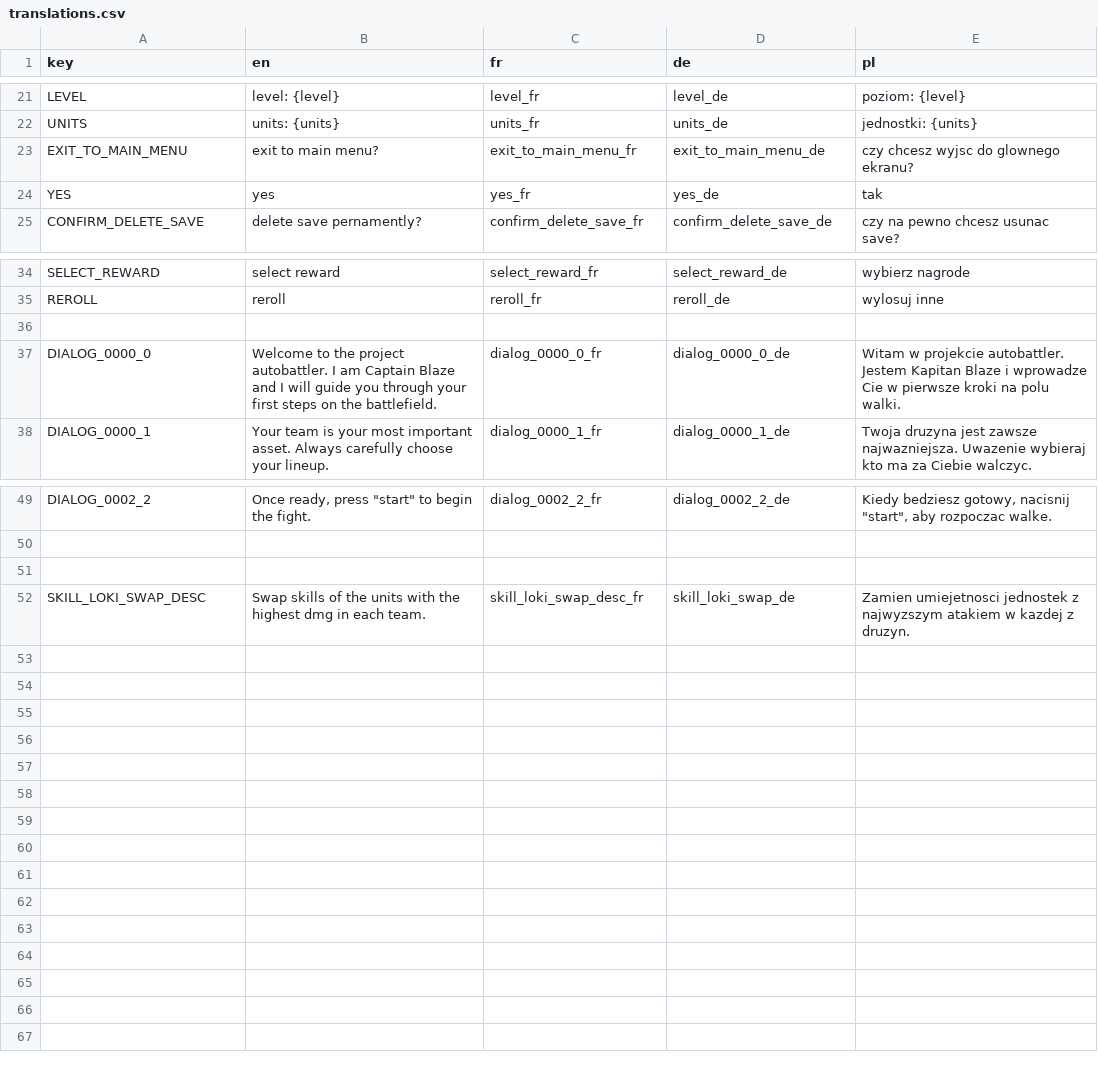
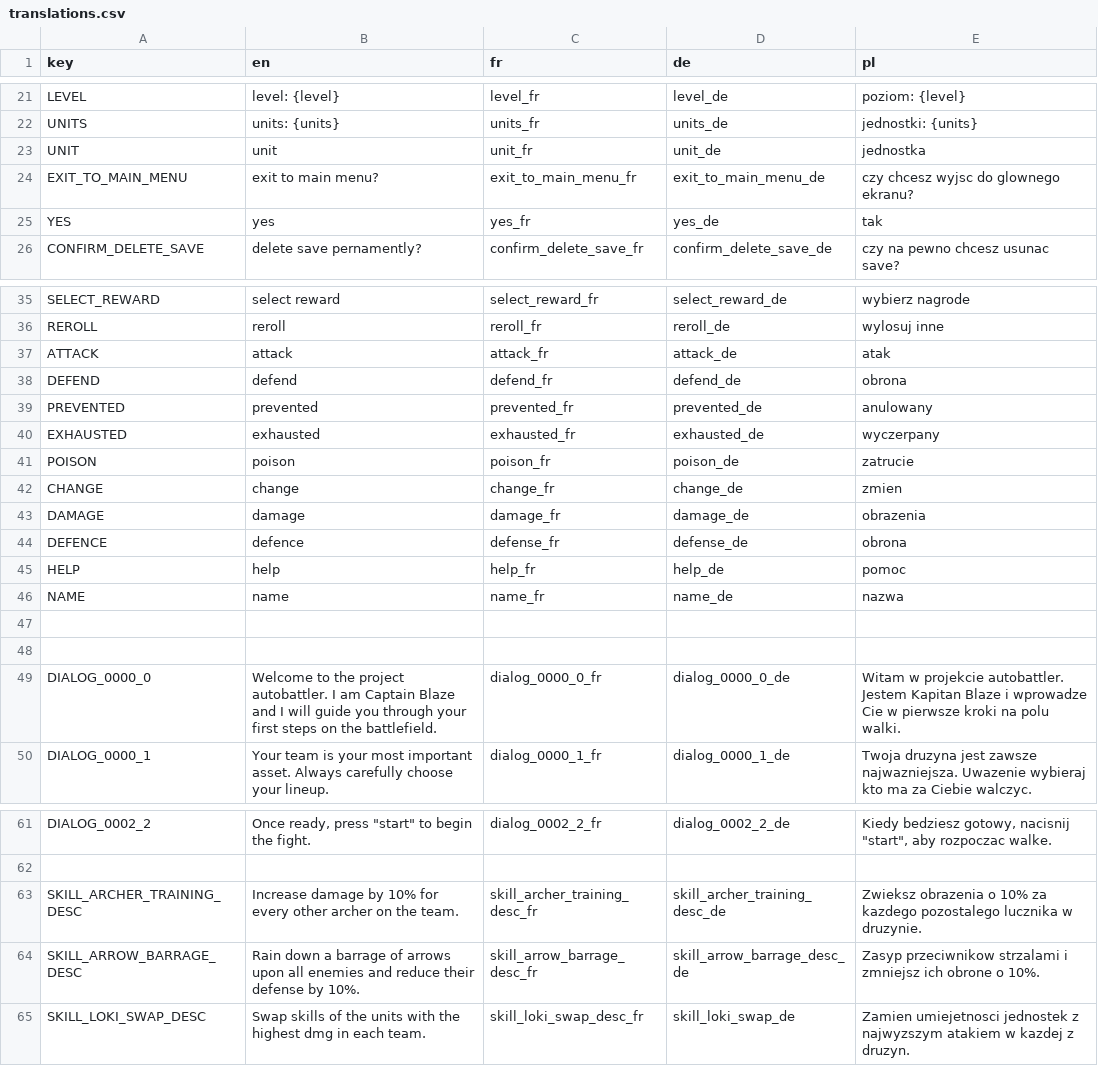
Before and after one commit to debris/autobattler, a CSV file: UI/Translations/translations.csv, drawn as a sheet; only a part is shown, gaps mark what is left out.

Commit message:
neverending translations

```diff
--- a/UI/Translations/translations.csv
+++ b/UI/Translations/translations.csv
@@ -22,2 +22,3 @@
 "UNITS","units: {units}","units_fr","units_de","jednostki: {units}"
+"UNIT","unit","unit_fr","unit_de","jednostka"
 "EXIT_TO_MAIN_MENU","exit to main menu?","exit_to_main_menu_fr","exit_to_main_menu_de","czy chcesz wyjsc do glownego ekranu?"
@@ -35,2 +36,13 @@
 "REROLL","reroll","reroll_fr","reroll_de","wylosuj inne"
+"ATTACK","attack","attack_fr","attack_de","atak"
+"DEFEND","defend","defend_fr","defend_de","obrona"
+"PREVENTED","prevented","prevented_fr","prevented_de","anulowany"
+"EXHAUSTED","exhausted","exhausted_fr","exhausted_de","wyczerpany"
+"POISON","poison","poison_fr","poison_de","zatrucie"
+"CHANGE","change","change_fr","change_de","zmien"
+"DAMAGE","damage","damage_fr","damage_de","obrazenia"
+"DEFENCE","defence","defense_fr","defense_de","obrona"
+"HELP","help","help_fr","help_de","pomoc"
+"NAME","name","name_fr","name_de","nazwa"
+"","","","",""
 "","","","",""
@@ -50,3 +62,4 @@
 "","","","",""
-"","","","",""
+"SKILL_ARCHER_TRAINING_DESC","Increase damage by 10% for every other archer on the team.","skill_archer_training_desc_fr","skill_archer_training_desc_de","Zwieksz obrazenia o 10% za kazdego pozostalego lucznika w druzynie."
+"SKILL_ARROW_BARRAGE_DESC","Rain down a barrage of arrows upon all enemies and reduce their defense by 10%.","skill_arrow_barrage_desc_fr","skill_arrow_barrage_desc_de","Zasyp przeciwnikow strzalami i zmniejsz ich obrone o 10%."
 "SKILL_LOKI_SWAP_DESC","Swap skills of the units with the highest dmg in each team.","skill_loki_swap_desc_fr","skill_loki_swap_de","Zamien umiejetnosci jednostek z najwyzszym atakiem w kazdej z druzyn."
```
Also changed, not shown: 8 other files.
